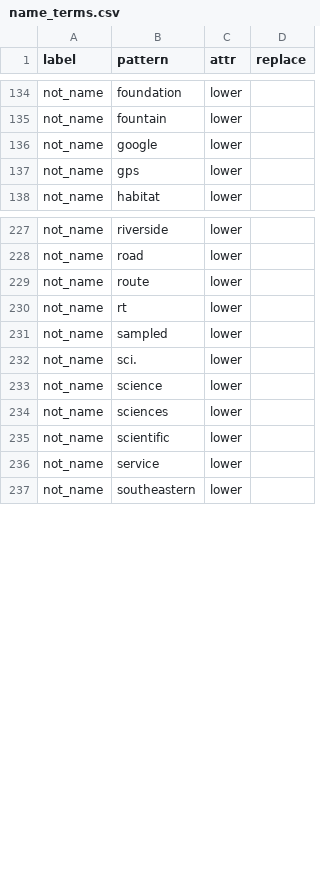
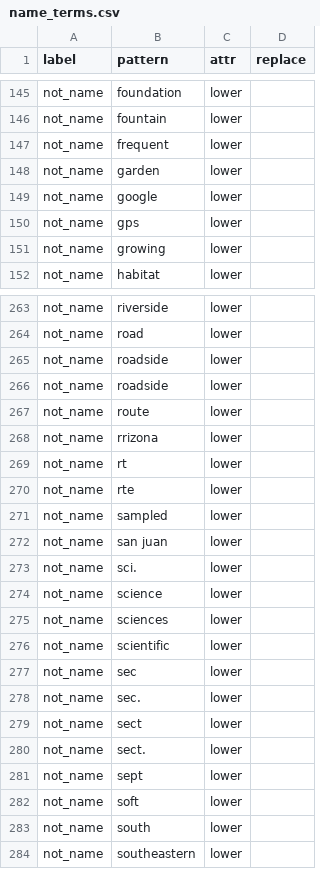
Before and after one commit to rafelafrance/traiter, a CSV file: traiter/pylib/traits/terms/name_terms.csv, drawn as a sheet; only a part is shown, gaps mark what is left out; the diff covers the shown part only.

Commit message:
Update elevation patterns and name terms

```diff
--- a/traiter/pylib/traits/terms/name_terms.csv
+++ b/traiter/pylib/traits/terms/name_terms.csv
@@ -135,4 +146,7 @@ not_name,foundation,lower,
 not_name,fountain,lower,
+not_name,frequent,lower,
+not_name,garden,lower,
 not_name,google,lower,
 not_name,gps,lower,
+not_name,growing,lower,
 not_name,habitat,lower,
@@ -228,5 +264,10 @@ not_name,riverside,lower,
 not_name,road,lower,
+not_name,roadside,lower,
+not_name,roadside,lower,
 not_name,route,lower,
+not_name,rrizona,lower,
 not_name,rt,lower,
+not_name,rte,lower,
 not_name,sampled,lower,
+not_name,san juan,lower,
 not_name,sci.,lower,
@@ -235,3 +276,9 @@ not_name,sciences,lower,
 not_name,scientific,lower,
-not_name,service,lower,
+not_name,sec,lower,
+not_name,sec.,lower,
+not_name,sect,lower,
+not_name,sect.,lower,
+not_name,sept,lower,
+not_name,soft,lower,
+not_name,south,lower,
 not_name,southeastern,lower,
```
Also changed, not shown: 34 added rows, 1 removed row and 3 moved rows elsewhere in this file, 2 other files.
